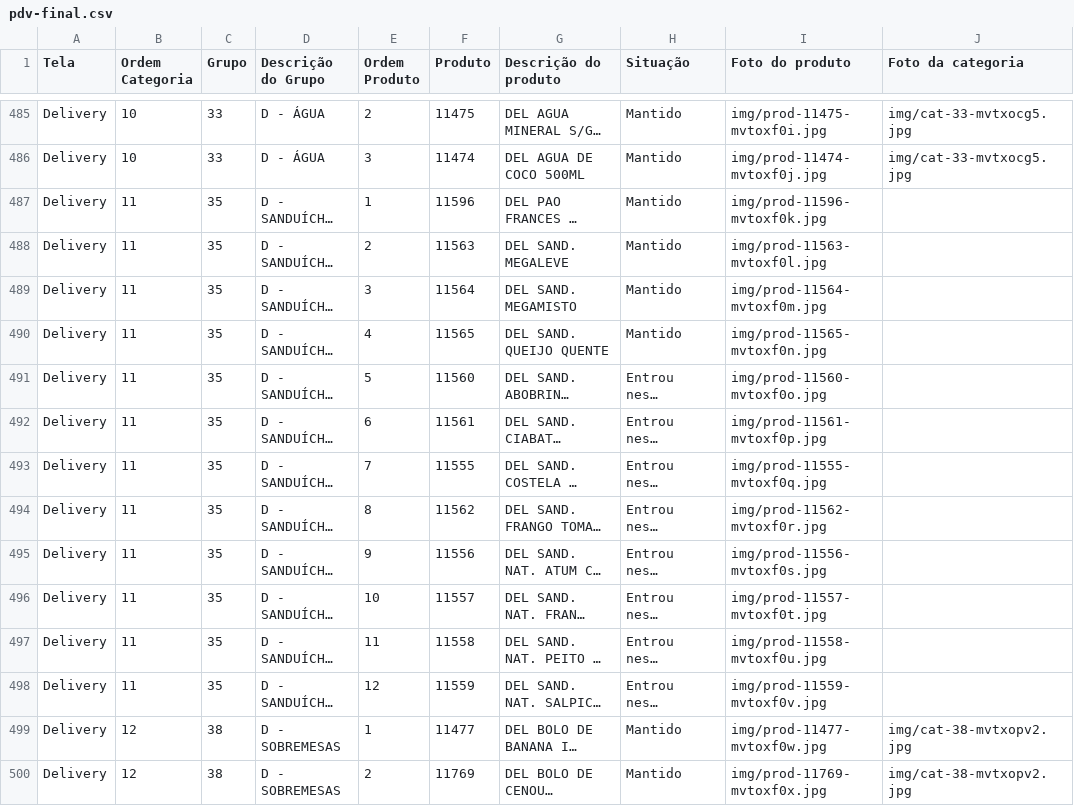
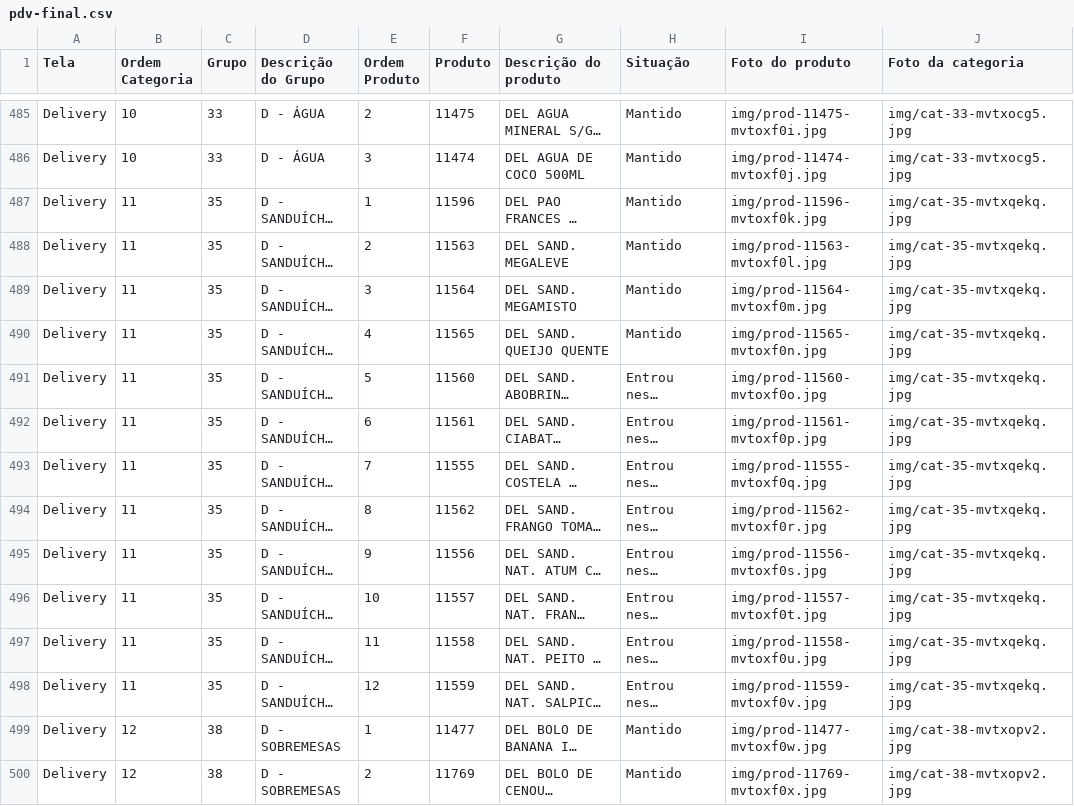
Before and after one commit to Ucasplayer/organizador-pdv-megamatte, a CSV file: data/pdv-final.csv, drawn as a sheet; only a part is shown, gaps mark what is left out; long unchanged cells end in …; the diff names each change by its address in the sheet, - before the commit and + after, or states it on an @@ line.

Commit message:
Trocou a foto da categoria D - SANDUÍCHES CHAPA

```diff
--- a/data/pdv-final.csv
+++ b/data/pdv-final.csv
-J487:J498 (Foto da categoria): (empty)
+J487:J498 (Foto da categoria): img/cat-35-mvtxqekq.jpg
```
Also changed, not shown: 2 other files.
